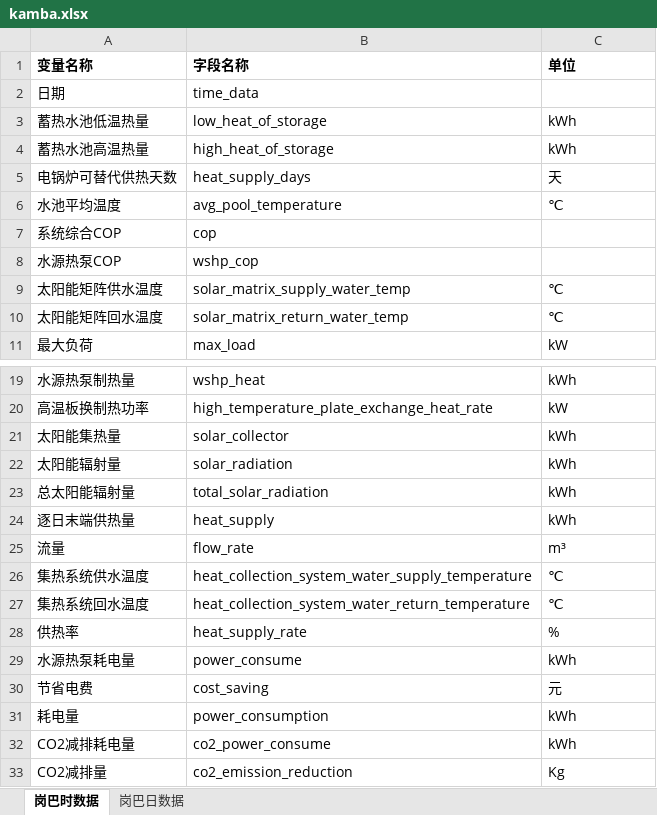
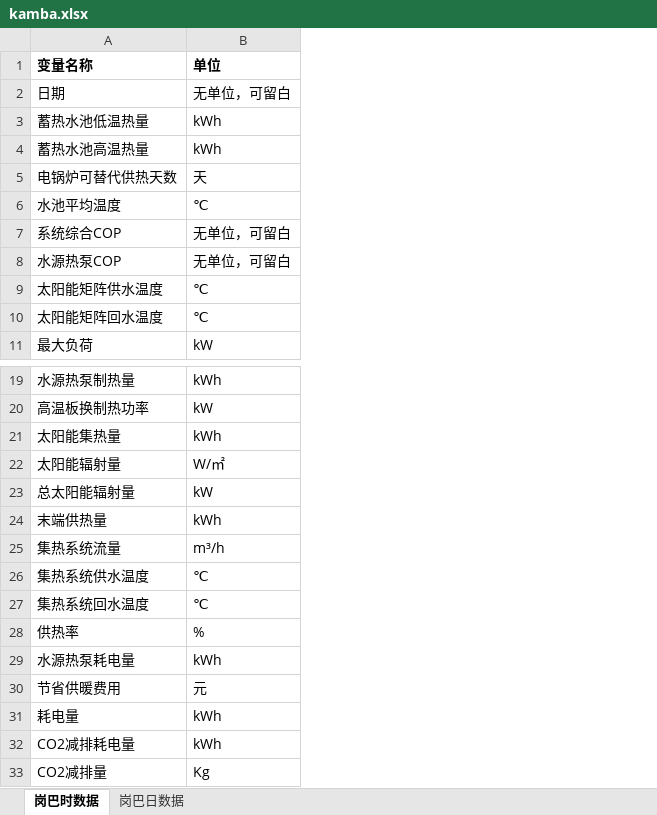
Before and after one commit to qiruijiudian/data_center, an Excel workbook: file/download/kamba.xlsx, sheet 岗巴时数据, drawn as a sheet; only a part is shown, gaps mark what is left out; values as stored, in another font and other column widths than the file's, no borders; removed rows and columns are numbered as before the commit, all else as after; the diff names each change by its address in the sheet, - before the commit and + after, or states it on an @@ line.

```diff
--- a/file/download/kamba.xlsx (sheet 岗巴时数据)
+++ b/file/download/kamba.xlsx (sheet 岗巴时数据)
-column B (字段名称), rows 2-11: time_data | low_heat_of_storage | high_heat_of_storage | heat_supply_days | avg_pool_temperature | cop | wshp_cop | solar_matrix_supply_water_temp | solar_matrix_return_water_temp | max_load; rows 19-24: wshp_heat | high_temperature_plate_exchange_heat_rate | solar_collector | solar_radiation | total_solar_radiation | heat_supply; rows 26-33: heat_collection_system_water_supply_temperature | heat_collection_system_water_return_temperature | heat_supply_rate | power_consume | cost_saving | power_consumption | co2_power_consume | co2_emission_reduction
-B2 (单位): (empty)
+B2 (单位): 无单位，可留白
-B7:B8 (单位): (empty)
+B7:B8 (单位): 无单位，可留白
-B22 (单位): kWh
+B22 (单位): W/㎡
-B23 (单位): kWh
+B23 (单位): kW
-A24 (变量名称): 逐日末端供热量
+A24 (变量名称): 末端供热量
-row 25: 流量 | flow_rate | m³
+row 25: 集热系统流量 | m³/h
-A30 (变量名称): 节省电费
+A30 (变量名称): 节省供暖费用
```
Also changed, not shown: sheet 岗巴日数据, file/download/cona.xlsx, file/download/tianjin.xlsx, 5 other files.
